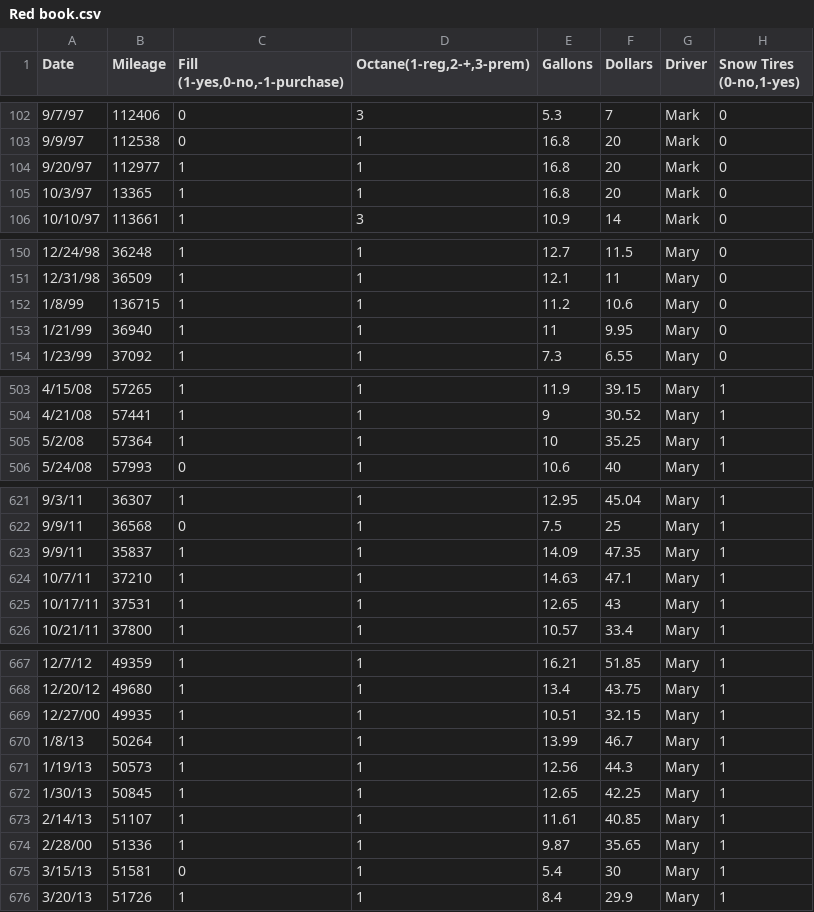
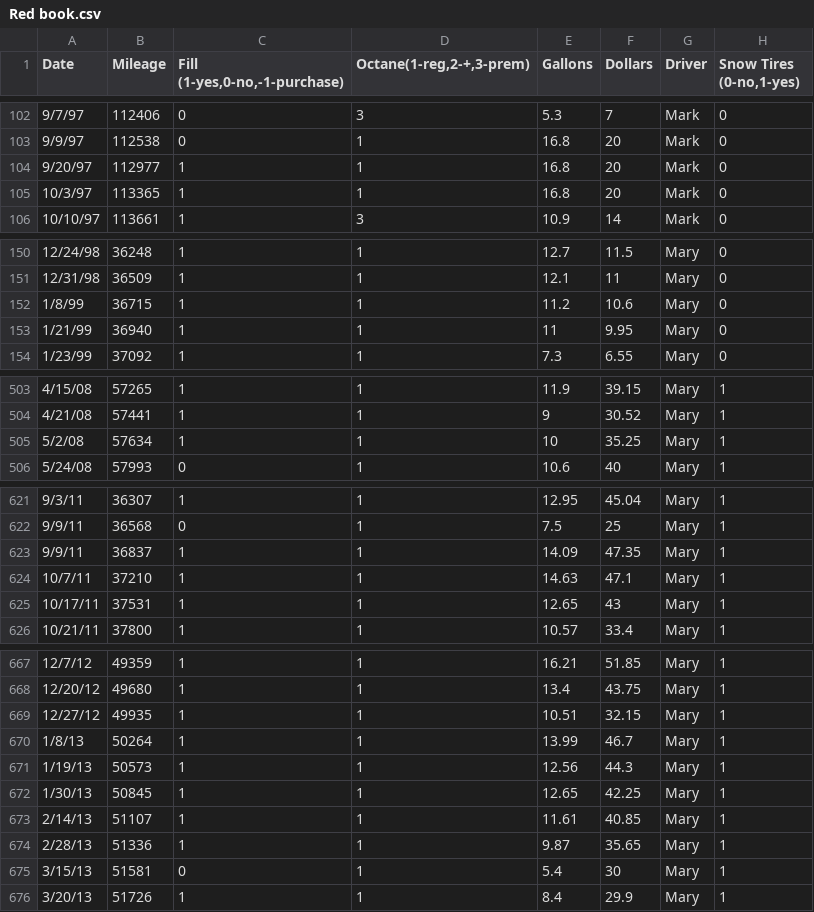
Before and after one commit to andybond13/fontina, a CSV file: raw/Red book.csv, drawn as a sheet; only a part is shown, gaps mark what is left out; the diff names each change by its address in the sheet, - before the commit and + after, or states it on an @@ line.

```diff
--- a/raw/Red book.csv
+++ b/raw/Red book.csv
-B105 (Mileage): 13365
+B105 (Mileage): 113365
-B152 (Mileage): 136715
+B152 (Mileage): 36715
-B505 (Mileage): 57364
+B505 (Mileage): 57634
-B623 (Mileage): 35837
+B623 (Mileage): 36837
-A669 (Date): 12/27/00
+A669 (Date): 12/27/12
-A674 (Date): 2/28/00
+A674 (Date): 2/28/13
```
Also changed, not shown: raw/Green Book.csv, 3 other files.
